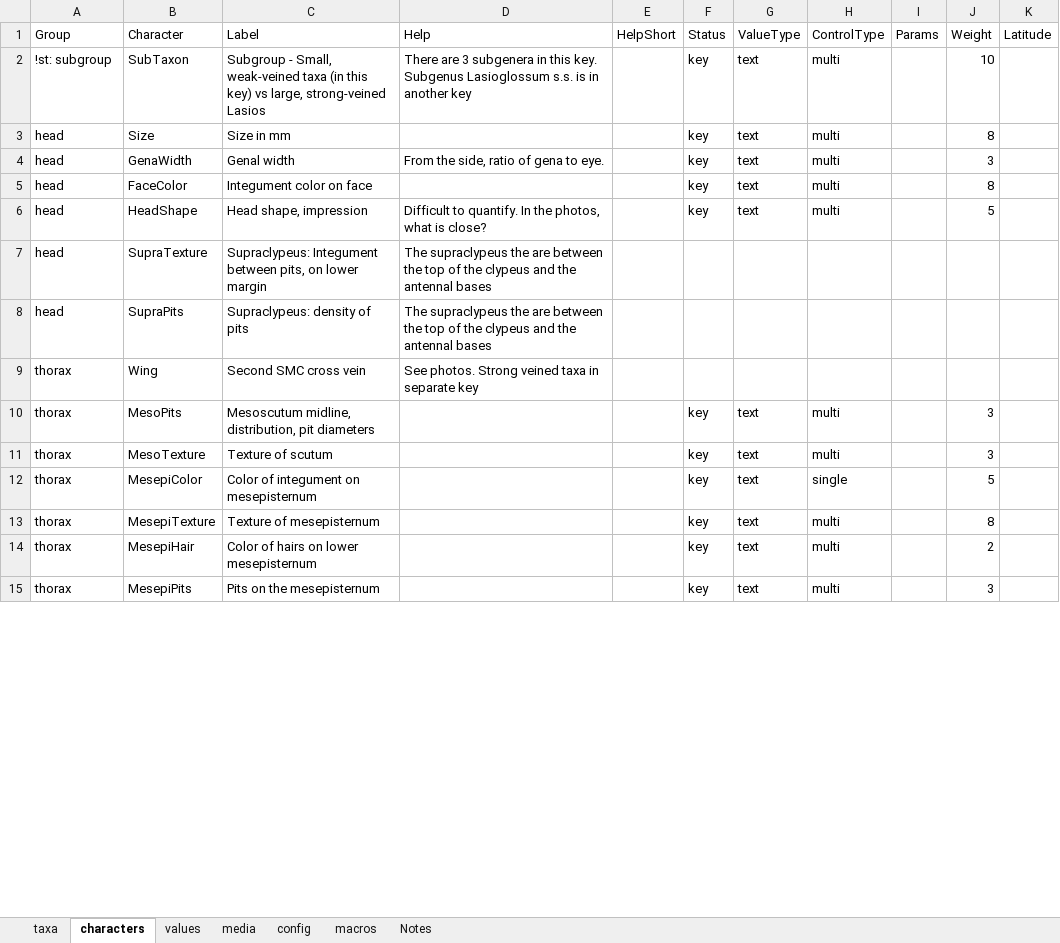
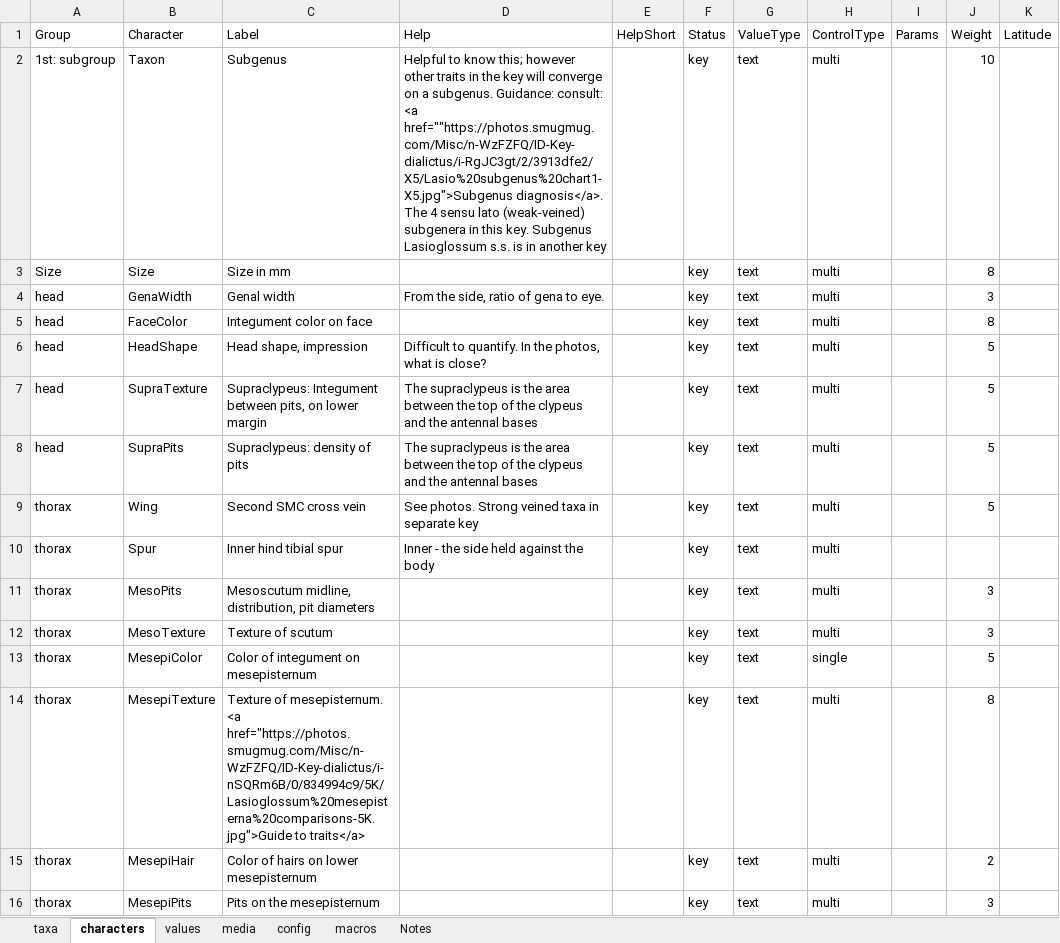
Before and after one commit to Leptinotarsa/NewEmpty, an Excel workbook: identikit/kb/LasioDialictus/Key-LasioDialictus.xlsm, sheet characters, drawn as a sheet; only a part is shown; values as stored, in another font and other column widths than the file's, no borders; addresses are those after the commit; the diff covers the shown part only; the diff names each change by its address in the sheet, - before the commit and + after, or states it on an @@ line.

```diff
--- a/identikit/kb/LasioDialictus/Key-LasioDialictus.xlsm (sheet characters)
+++ b/identikit/kb/LasioDialictus/Key-LasioDialictus.xlsm (sheet characters)
-A2 (Group): !st: subgroup
+A2 (Group): 1st: subgroup
-B2 (Character): SubTaxon
+B2 (Character): Taxon
-C2 (Label): Subgroup - Small, weak-veined taxa (in this key) vs large, strong-veined Lasios
+C2 (Label): Subgenus
-D2 (Help): There are 3 subgenera in…
+D2 (Help): Helpful to know this; however other traits in the key will converge on a subgenus. Guidance: consult: <a href=""https://photos.smugmug.com/Misc/n-WzFZFQ/ID-Key-dialictus/i-RgJC3gt/2/3913dfe2/X5/Lasio%20subgenus%20chart1-X5.jpg">Subgenus diagnosis</a>. The 4 sensu lato (weak-veined) subgenera in…
-A3 (Group): head
+A3 (Group): Size
-D7:D8 (Help): The supraclypeus the are between the…
+D7:D8 (Help): The supraclypeus is the area between the…
-F7:F9 (Status): (empty)
+F7:F9 (Status): key
-G7:G9 (ValueType): (empty)
+G7:G9 (ValueType): text
-H7:H9 (ControlType): (empty)
+H7:H9 (ControlType): multi
-J7:J9 (Weight): (empty)
+J7:J9 (Weight): 5
+row 10: thorax | Spur | Inner hind tibial spur | Inner - the side held against the body |  | key | text | multi
-C14 (Label): Texture of mesepisternum
+C14 (Label): Texture of mesepisternum. <a href="https://photos.smugmug.com/Misc/n-WzFZFQ/ID-Key-dialictus/i-nSQRm6B/0/834994c9/5K/Lasioglossum%20mesepisterna%20comparisons-5K.jpg">Guide to traits</a>
```
Also changed, not shown: 1 added row and 4 edited cells elsewhere in this sheet, sheet media, sheet taxa, sheet values, 21 other files.
